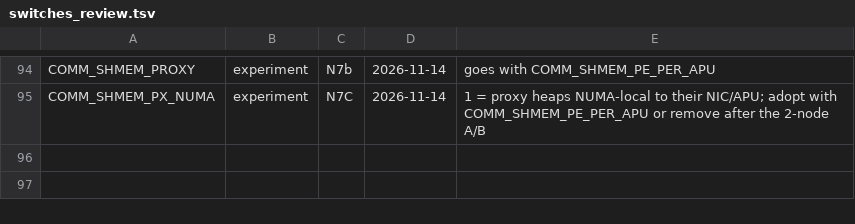
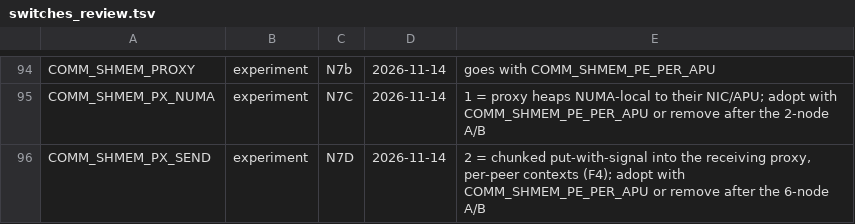
Before and after one commit to cecoppola/ntt, a TSV file: ecalc/switches_review.tsv, drawn as a sheet; only a part is shown, gaps mark what is left out; the diff names each change by its address in the sheet, - before the commit and + after, or states it on an @@ line.

```diff
--- a/ecalc/switches_review.tsv
+++ b/ecalc/switches_review.tsv
+row 96: COMM_SHMEM_PX_SEND | experiment | N7D | 2026-11-14 | 2 = chunked put-with-signal into the receiving proxy, per-peer contexts (F4); adopt with COMM_SHMEM_PE_PER_APU or remove after the 6-node A/B
```
Also changed, not shown: ecalc/switches.tsv, 3 other files.
